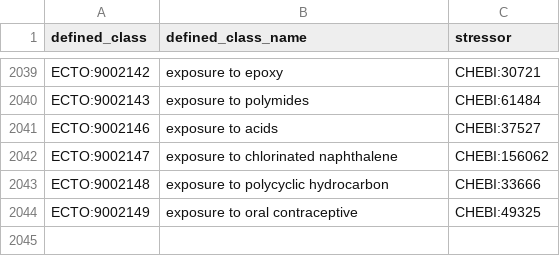
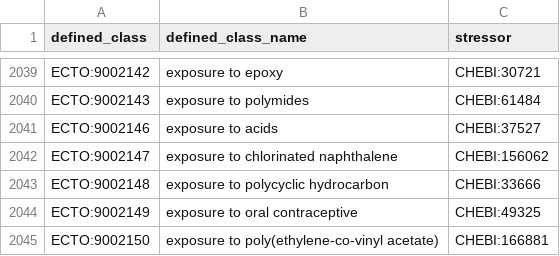
Before and after one commit to EnvironmentOntology/environmental-exposure-ontology, a TSV file: src/patterns/data/default/exposure_to_chemical.tsv, drawn as a sheet; only a part is shown, gaps mark what is left out.

Commit message:
Update exposure_to_chemical.tsv
adding in exposure to poly(ethylene-co-vinyl acetate)

```diff
--- a/src/patterns/data/default/exposure_to_chemical.tsv
+++ b/src/patterns/data/default/exposure_to_chemical.tsv
@@ -2044 +2044,2 @@ ECTO:9002148	exposure to polycyclic hydrocarbon	CHEBI:33666
 ECTO:9002149	exposure to oral contraceptive	CHEBI:49325
+ECTO:9002150	exposure to poly(ethylene-co-vinyl acetate)	CHEBI:166881
```
